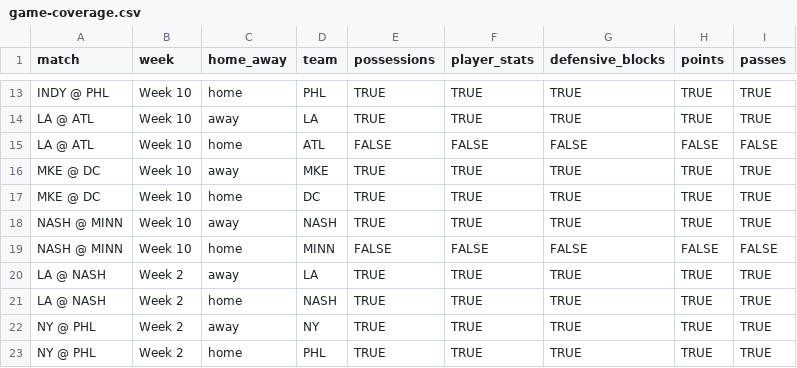
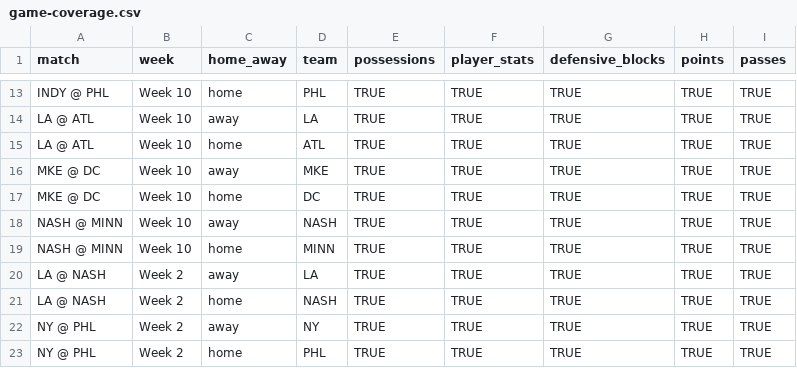
Before and after one commit to PremierUltimateLeague/Stats-Hub, a CSV file: 2025/stats/game-coverage.csv, drawn as a sheet; only a part is shown, gaps mark what is left out.

```diff
--- a/2025/stats/game-coverage.csv
+++ b/2025/stats/game-coverage.csv
@@ -14,3 +14,3 @@ INDY @ PHL,Week 10,home,PHL,TRUE,TRUE,TRUE,TRUE,TRUE
 LA @ ATL,Week 10,away,LA,TRUE,TRUE,TRUE,TRUE,TRUE
-LA @ ATL,Week 10,home,ATL,FALSE,FALSE,FALSE,FALSE,FALSE
+LA @ ATL,Week 10,home,ATL,TRUE,TRUE,TRUE,TRUE,TRUE
 MKE @ DC,Week 10,away,MKE,TRUE,TRUE,TRUE,TRUE,TRUE
@@ -18,3 +18,3 @@ MKE @ DC,Week 10,home,DC,TRUE,TRUE,TRUE,TRUE,TRUE
 NASH @ MINN,Week 10,away,NASH,TRUE,TRUE,TRUE,TRUE,TRUE
-NASH @ MINN,Week 10,home,MINN,FALSE,FALSE,FALSE,FALSE,FALSE
+NASH @ MINN,Week 10,home,MINN,TRUE,TRUE,TRUE,TRUE,TRUE
 LA @ NASH,Week 2,away,LA,TRUE,TRUE,TRUE,TRUE,TRUE
```
Also changed, not shown: 2025/integ-data/Defensive-Blocks.csv, 2025/integ-data/Points.csv, 8 other files.
